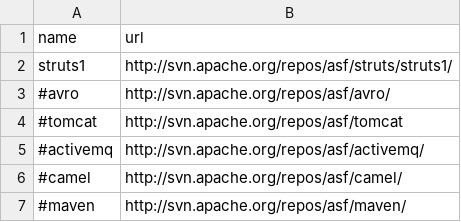
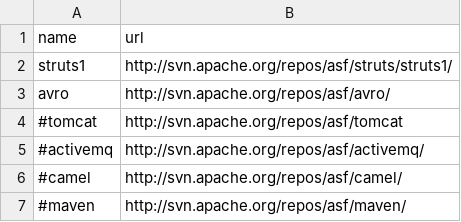
Before and after one commit to han-feng/resourceSync, a CSV file: svn.csv, drawn as a sheet.

```diff
--- a/svn.csv
+++ b/svn.csv
@@ -2,3 +2,3 @@ name,url
 struts1,http://svn.apache.org/repos/asf/struts/struts1/
-#avro,http://svn.apache.org/repos/asf/avro/
+avro,http://svn.apache.org/repos/asf/avro/
 #tomcat,http://svn.apache.org/repos/asf/tomcat
```
Also changed, not shown: 1 other file.
